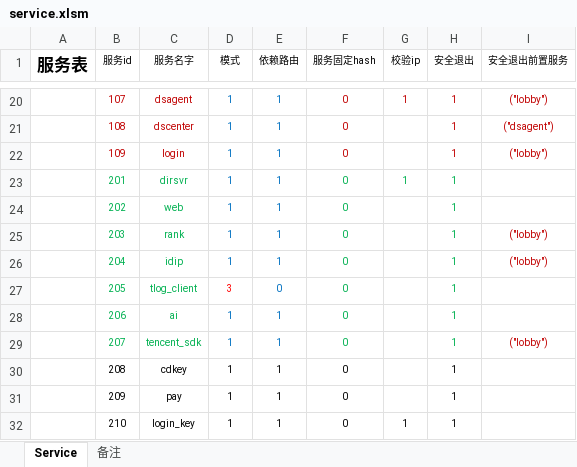
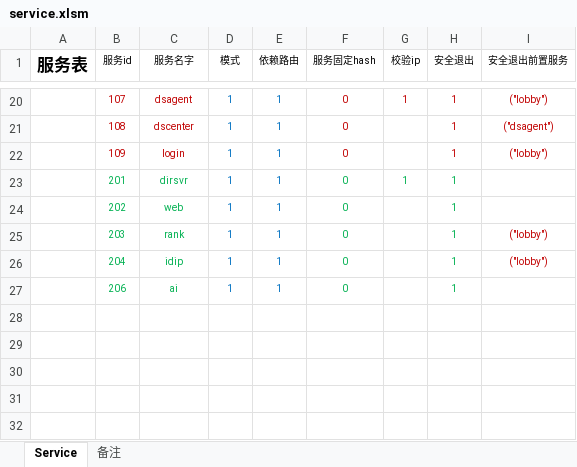
Before and after one commit to hero1s/hive, an Excel workbook: deploy/service.xlsm, sheet Service, drawn as a sheet; only a part is shown, gaps mark what is left out; values as stored, in another font and other column widths than the file's, no borders; the diff names each change by its address in the sheet, - before the commit and + after, or states it on an @@ line.

```diff
--- a/deploy/service.xlsm (sheet Service)
+++ b/deploy/service.xlsm (sheet Service)
-row 27:  | 205 | tlog_client | 3 | 0 | 0 |  | 1
-row 29:  | 207 | tencent_sdk | 1 | 1 | 0 |  | 1 | ("lobby")
-row 30:  | 208 | cdkey | 1 | 1 | 0 |  | 1
-row 31:  | 209 | pay | 1 | 1 | 0 |  | 1
-row 32:  | 210 | login_key | 1 | 1 | 0 | 1 | 1
```
Also changed, not shown: 2 other files.
